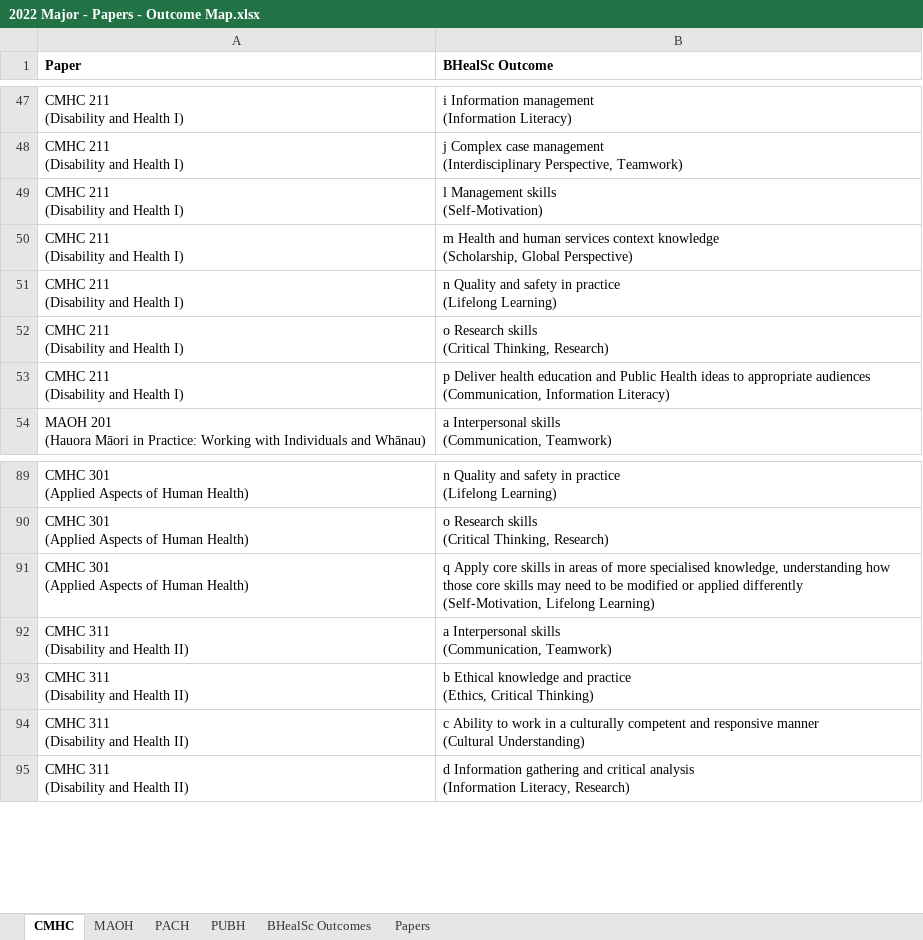
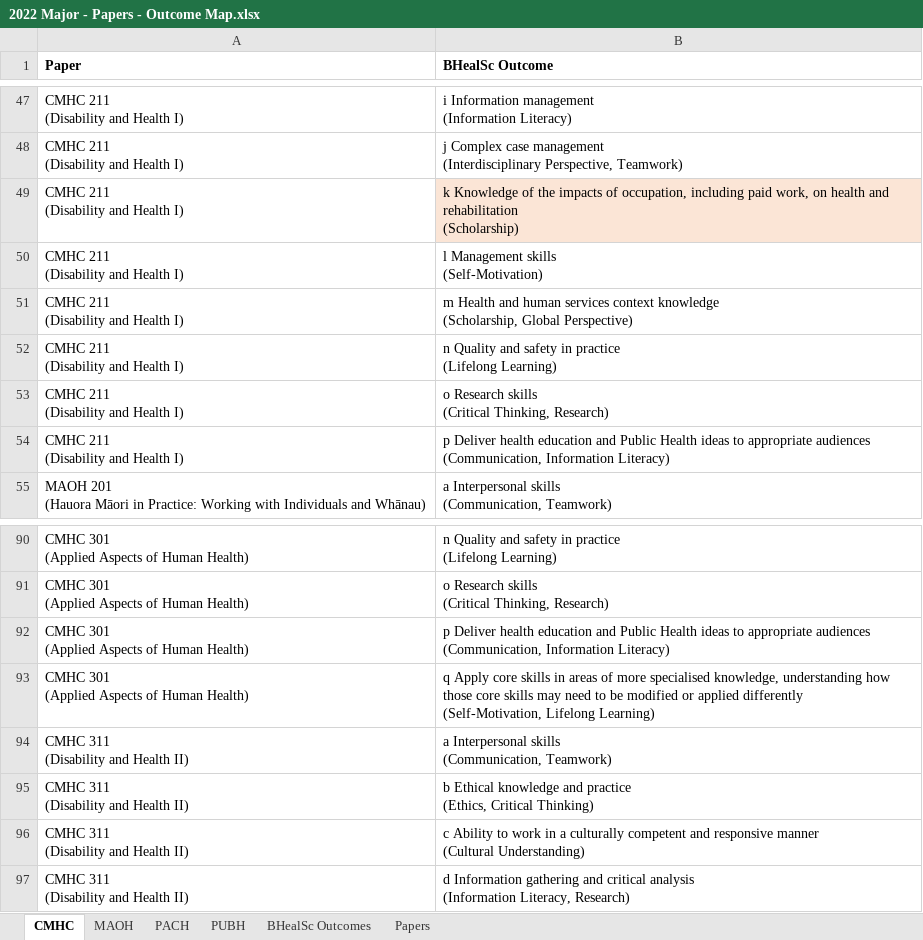
Before and after one commit to simondo42/BHealSc-Curriculum-Map, an Excel workbook: 2022 Major - Papers - Outcome Map.xlsx, sheet CMHC, drawn as a sheet; only a part is shown, gaps mark what is left out; values as stored, in another font and other column widths than the file's, no borders; ↵ is a line break in a cell; the diff names each change by its address in the sheet, - before the commit and + after, or states it on an @@ line.

Commit message:
* Paper outcomes functionality under paper summaries. * Mapping learning outcomes to BHealSc outcomes functionality. * Including this information in data file.

```diff
--- a/2022 Major - Papers - Outcome Map.xlsx (sheet CMHC)
+++ b/2022 Major - Papers - Outcome Map.xlsx (sheet CMHC)
+row 49: CMHC 211 ↵ (Disability and Health I) | k Knowledge of the impacts of occupation, including paid work, on health and rehabilitation ↵ (Scholarship)
+row 92: CMHC 301 ↵ (Applied Aspects of Human Health) | p Deliver health education and Public Health ideas to appropriate audiences ↵ (Communication, Information Literacy)
```
Also changed, not shown: sheet Papers, sheet MAOH, 1 other file.
